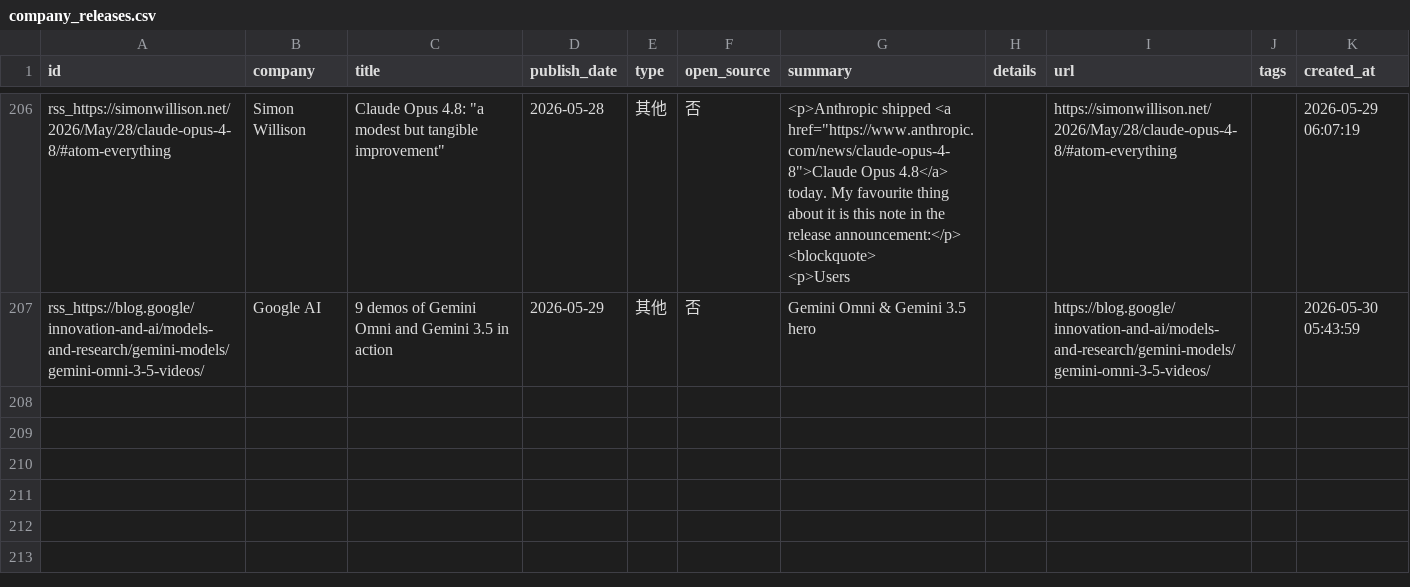
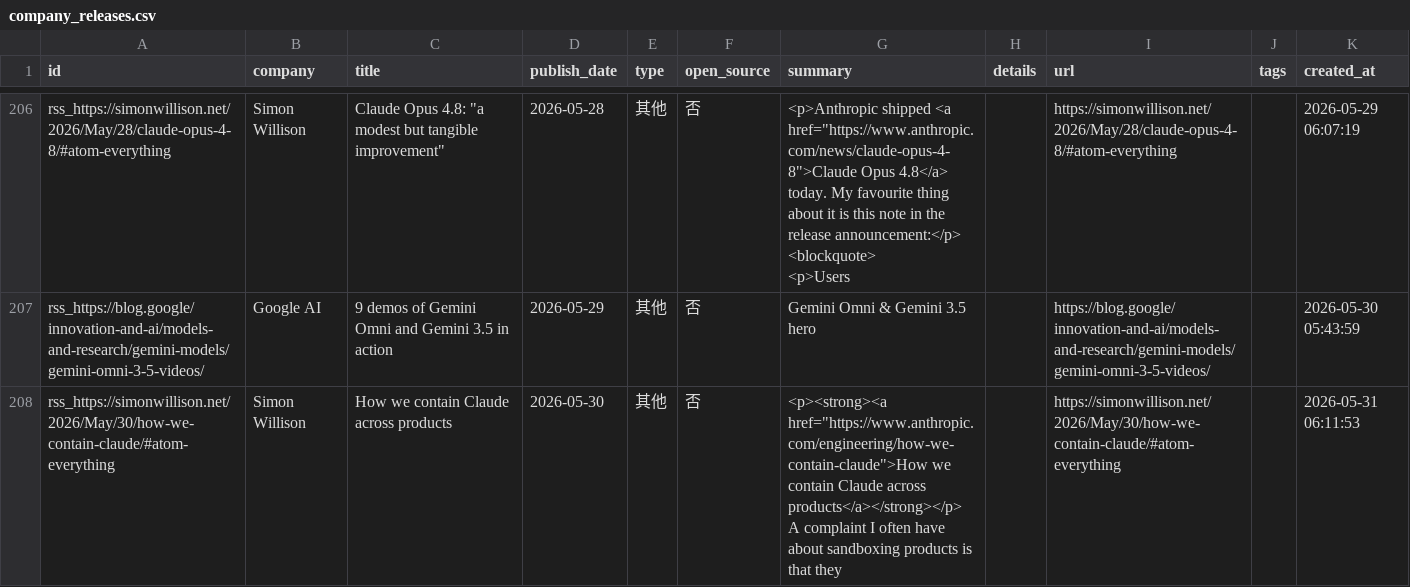
Before and after one commit to nottobeaproblem/github-trend-monitor, a CSV file: data/company_releases.csv, drawn as a sheet; only a part is shown, gaps mark what is left out; ↵ is a line break in a cell; the diff names each change by its address in the sheet, - before the commit and + after, or states it on an @@ line.

```diff
--- a/data/company_releases.csv
+++ b/data/company_releases.csv
+row 208: rss_https://simonwillison.net/2026/May/30/how-we-contain-claude/#atom-everything | Simon Willison | How we contain Claude across products | 2026-05-30 | 其他 | 否 | <p><strong><a href="https://www.anthropic.com/engineering/how-we-contain-claude">How we contain Claude across products</a></strong></p> ↵ A complaint I often have about sandboxing products is that they |  | https://simonwillison.net/2026/May/30/how-we-contain-claude/#atom-everything |  | 2026-05-31 06:11:53
```
Also changed, not shown: 7 other files.
